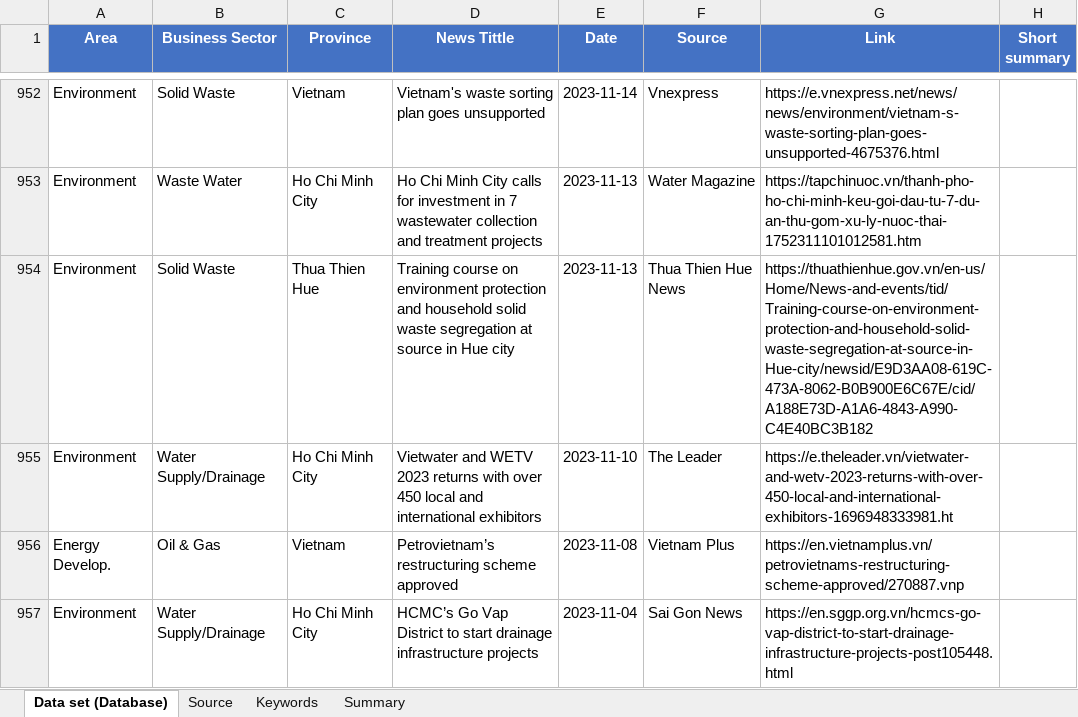
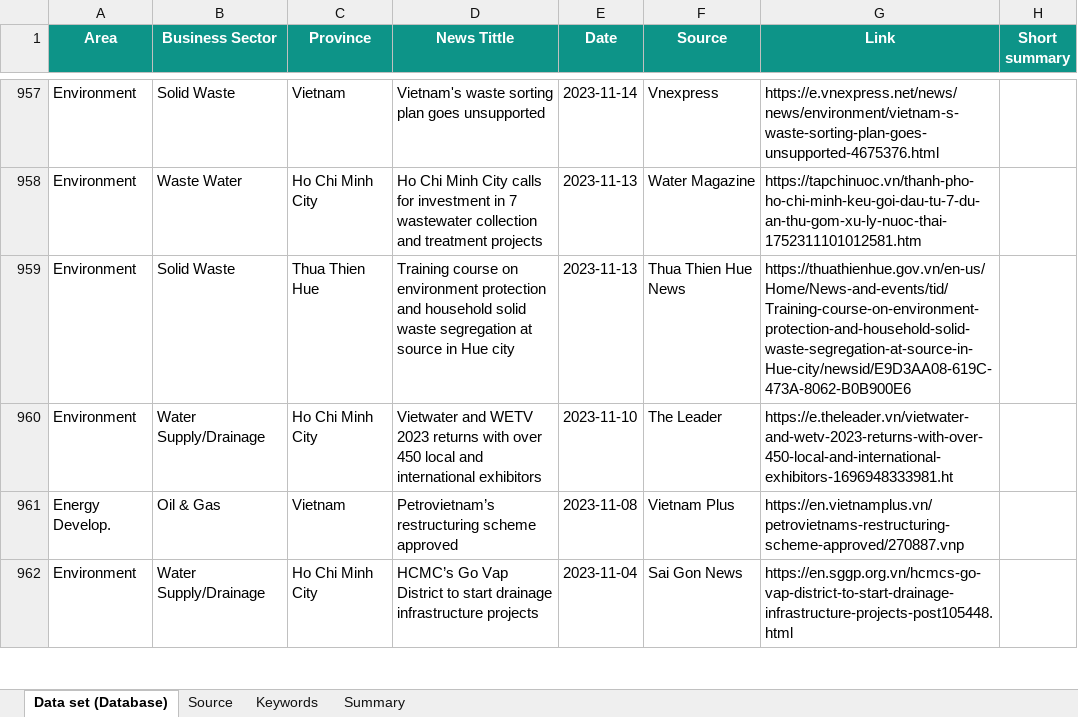
Before and after one commit to hms4792/vietnam-infra-news, an Excel workbook: data/Vietnam_Infra_News_Database_Final.xlsx, sheet Data set (Database), drawn as a sheet; only a part is shown, gaps mark what is left out; values as stored, in another font and other column widths than the file's, no borders; addresses are those after the commit; the diff covers the shown part only; the diff names each change by its address in the sheet, - before the commit and + after, or states it on an @@ line.

Commit message:
Add files via upload

```diff
--- a/data/Vietnam_Infra_News_Database_Final.xlsx (sheet Data set (Database))
+++ b/data/Vietnam_Infra_News_Database_Final.xlsx (sheet Data set (Database))
-A1:H1 fill: #4472C4
+A1:H1 fill: #0D9488
-G959 (Link): https://thuathienhue.gov.vn/en-us/Home/News-and-events/tid/Training-course-on-environment-protection-and-household-solid-waste-segregation-at-source-in-Hue-city/newsid/E9D3AA08-619C-473A-8062-B0B900E6C67E/cid/A188E73D-A1A6-4843-A990-C4E40BC3B182
+G959 (Link): https://thuathienhue.gov.vn/en-us/Home/News-and-events/tid/Training-course-on-environment-protection-and-household-solid-waste-segregation-at-source-in-Hue-city/newsid/E9D3AA08-619C-473A-8062-B0B900E6
```
Also changed, not shown: 5 added rows and 40 edited cells elsewhere in this sheet, sheet Summary, sheet Source, sheet Keywords.
